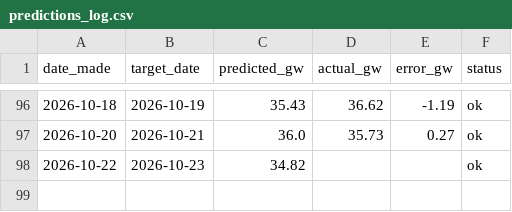
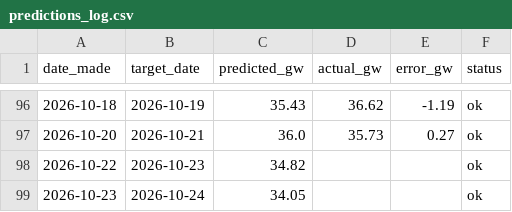
Before and after one commit to Evanssdas/gb-demand-forecaster-2, a CSV file: predictions_log.csv, drawn as a sheet; only a part is shown, gaps mark what is left out.

```diff
--- a/predictions_log.csv
+++ b/predictions_log.csv
@@ -98 +98,2 @@ date_made,target_date,predicted_gw,actual_gw,error_gw,status
 2026-10-22,2026-10-23,34.82,,,ok
+2026-10-23,2026-10-24,34.05,,,ok
```
